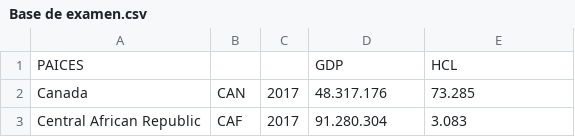
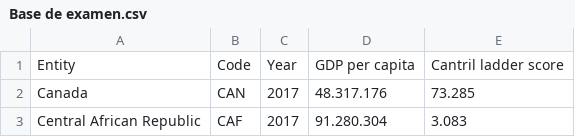
Before and after one commit to ChristianLuzV97/Examenpart1, a CSV file: Base de examen.csv, drawn as a sheet; only a part is shown.

Commit message:
Add files via upload

```diff
--- a/Base de examen.csv
+++ b/Base de examen.csv
@@ -1,2 +1,2 @@
-PAICES;;;GDP;HCL
+Entity;Code;Year;GDP per capita;Cantril ladder score
 Canada;CAN;2017;48.317.176;73.285
```
